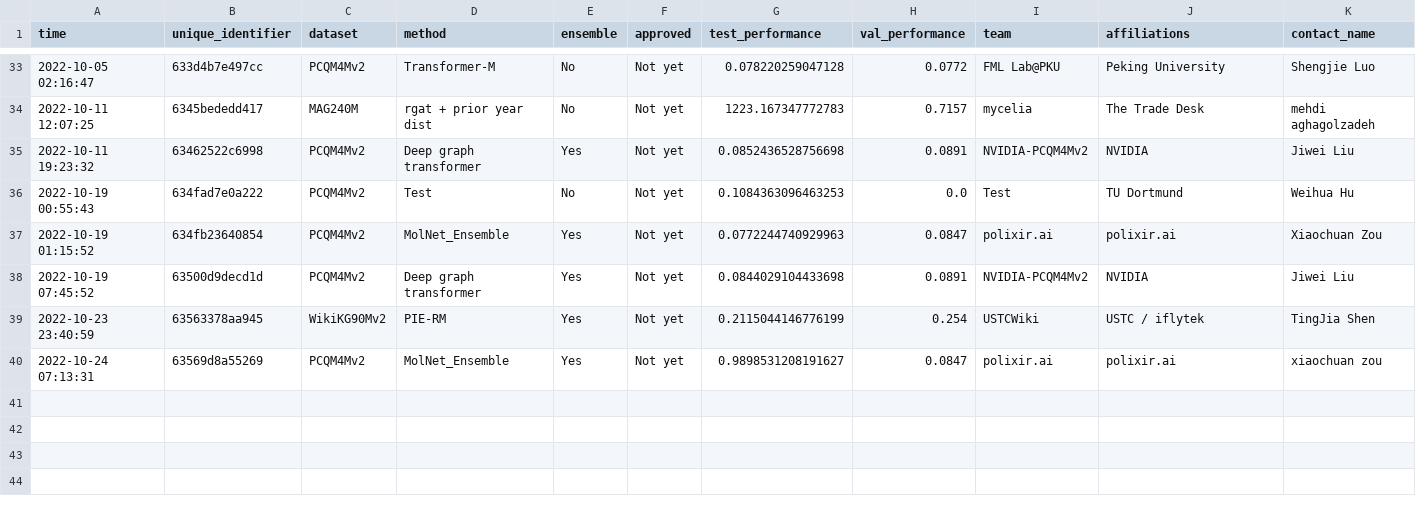
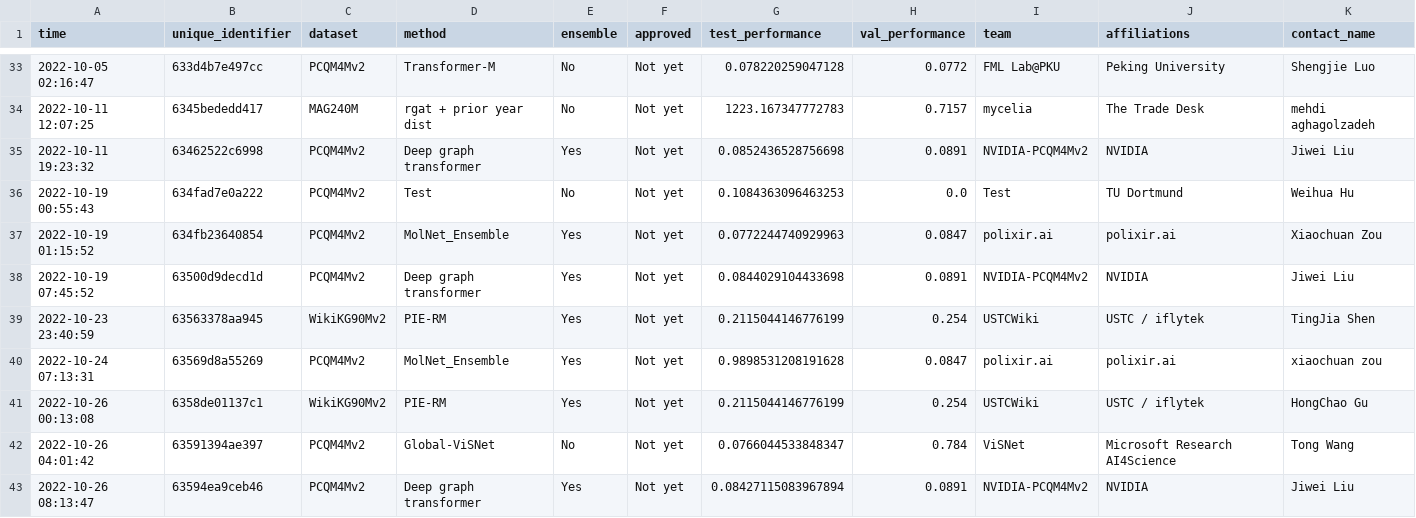
Before and after one commit to snap-stanford/ogb-web, a CSV file: test-dev_leaderboard.csv, drawn as a sheet; only a part is shown, gaps mark what is left out; rows hold the shown columns only; the diff names each change by its address in the sheet, - before the commit and + after, or states it on an @@ line.

```diff
--- a/test-dev_leaderboard.csv
+++ b/test-dev_leaderboard.csv
-G40 (test_performance): 0.9898531208191627
+G40 (test_performance): 0.9898531208191628
+row 41: 2022-10-26 00:13:08 | 6358de01137c1 | WikiKG90Mv2 | PIE-RM | Yes | Not yet | 0.2115044146776199 | 0.254 | USTCWiki | USTC / iflytek | HongChao Gu
+row 42: 2022-10-26 04:01:42 | 63591394ae397 | PCQM4Mv2 | Global-ViSNet | No | Not yet | 0.0766044533848347 | 0.784 | ViSNet | Microsoft Research AI4Science | Tong Wang
+row 43: 2022-10-26 08:13:47 | 63594ea9ceb46 | PCQM4Mv2 | Deep graph transformer | Yes | Not yet | 0.08427115083967894 | 0.0891 | NVIDIA-PCQM4Mv2 | NVIDIA | Jiwei Liu
```
Also changed, not shown: test-dev_master.csv.
